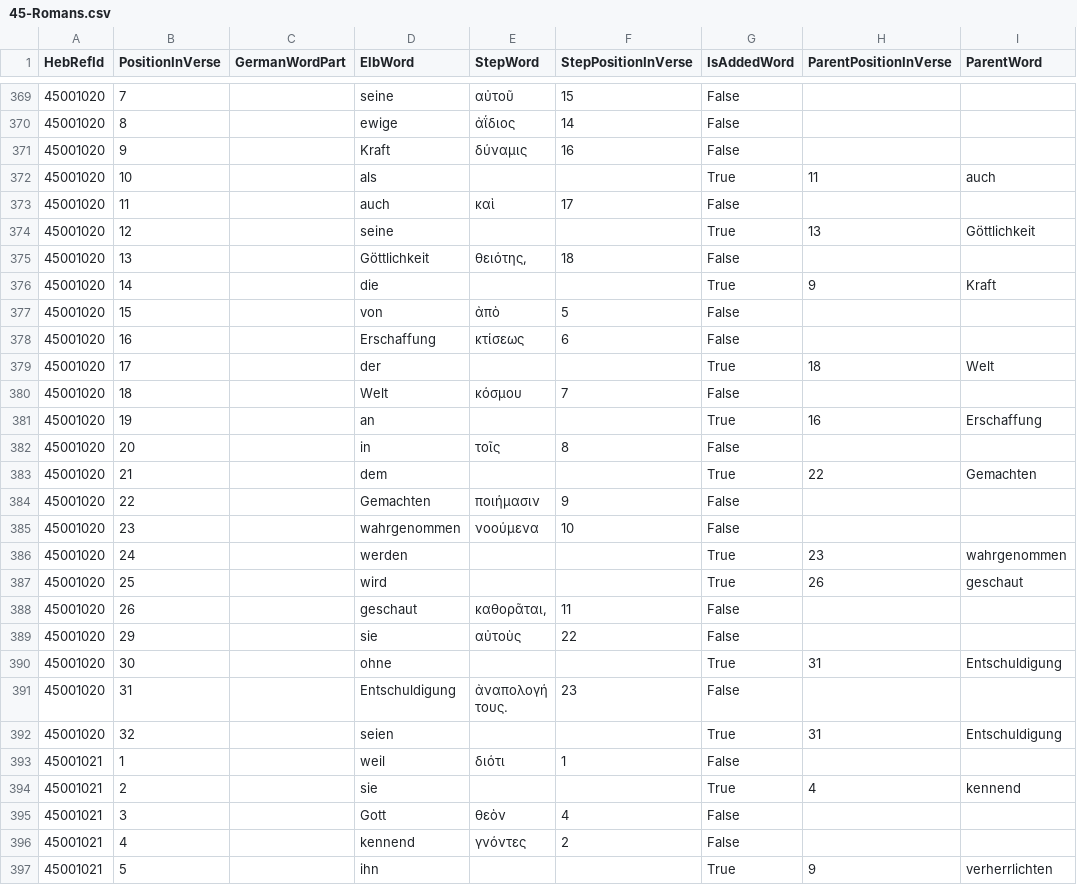
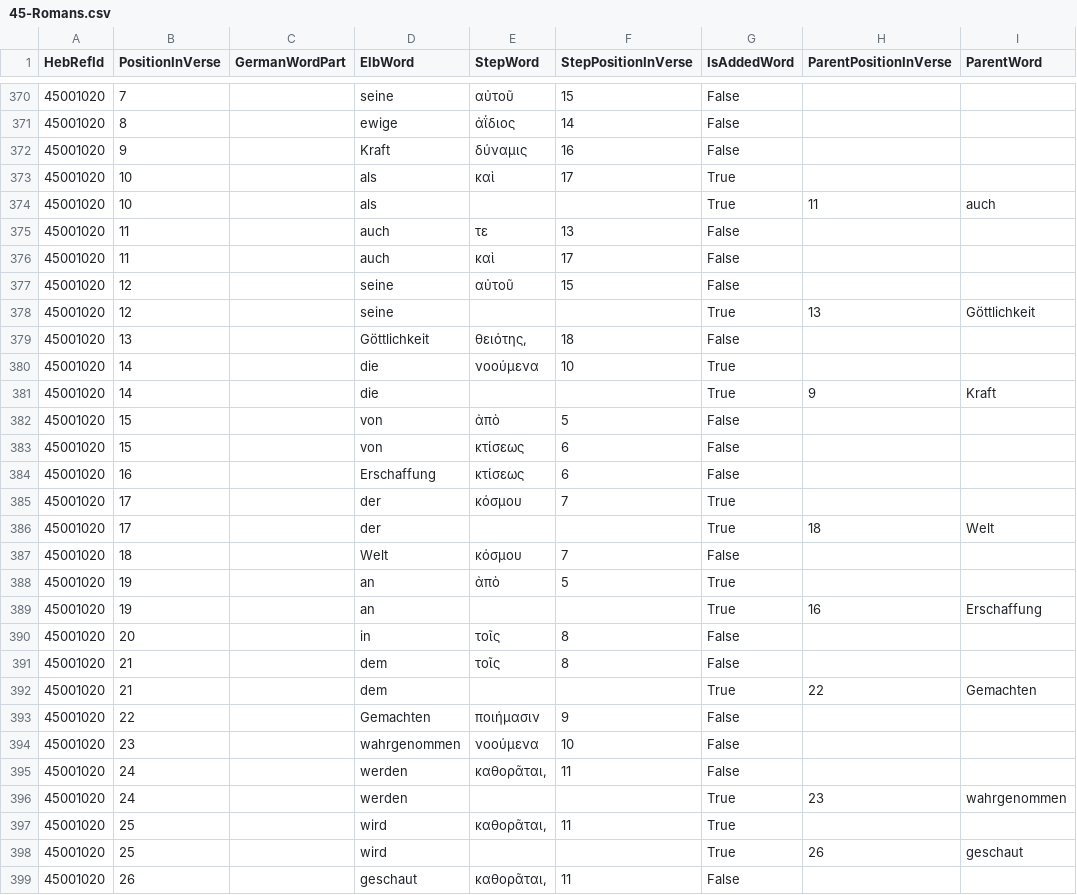
Before and after one commit to penCsharpener/unshackled-word, a CSV file: assets/Elb1871Mappings/45-Romans.csv, drawn as a sheet; only a part is shown, gaps mark what is left out; the shorter side is filled out with more unchanged rows; the diff covers the shown part only; the diff names each change by its address in the sheet, - before the commit and + after, or states it on an @@ line.

```diff
--- a/assets/Elb1871Mappings/45-Romans.csv
+++ b/assets/Elb1871Mappings/45-Romans.csv
+row 373: 45001020 | 10 |  | als | καὶ | 17 | True
+row 375: 45001020 | 11 |  | auch | τε | 13 | False
+row 377: 45001020 | 12 |  | seine | αὐτοῦ | 15 | False
+row 380: 45001020 | 14 |  | die | νοούμενα | 10 | True
+row 383: 45001020 | 15 |  | von | κτίσεως | 6 | False
+row 385: 45001020 | 17 |  | der | κόσμου | 7 | True
+row 388: 45001020 | 19 |  | an | ἀπὸ | 5 | True
+row 391: 45001020 | 21 |  | dem | τοῖς | 8 | False
+row 395: 45001020 | 24 |  | werden | καθορᾶται, | 11 | False
+row 397: 45001020 | 25 |  | wird | καθορᾶται, | 11 | True
```
Also changed, not shown: 14 added rows elsewhere in this file, assets/Elb1871Mappings/03-Leviticus.csv, assets/Elb1871Mappings/10-2 Samuel.csv, 41 other files.
